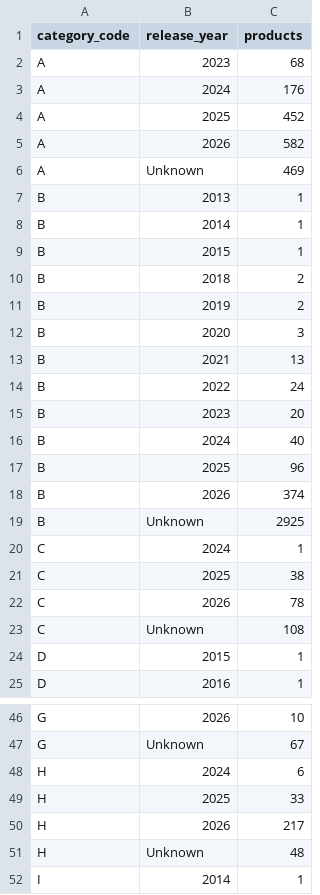
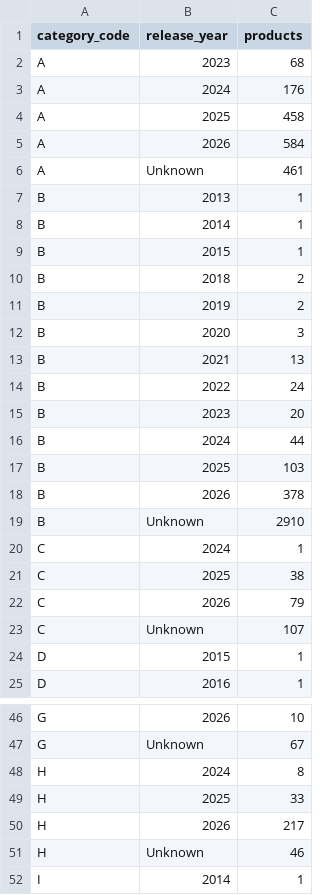
Before and after one commit to liyakhath-turacoz/turacozbidtool, a CSV file: product_catalog/release_year_summary.csv, drawn as a sheet; only a part is shown, gaps mark what is left out.

Commit message:
Verify release years for more catalog variants

```diff
--- a/product_catalog/release_year_summary.csv
+++ b/product_catalog/release_year_summary.csv
@@ -3,5 +3,5 @@ A,2023,68
 A,2024,176
-A,2025,452
-A,2026,582
-A,Unknown,469
+A,2025,458
+A,2026,584
+A,Unknown,461
 B,2013,1
@@ -15,10 +15,10 @@ B,2022,24
 B,2023,20
-B,2024,40
-B,2025,96
-B,2026,374
-B,Unknown,2925
+B,2024,44
+B,2025,103
+B,2026,378
+B,Unknown,2910
 C,2024,1
 C,2025,38
-C,2026,78
-C,Unknown,108
+C,2026,79
+C,Unknown,107
 D,2015,1
@@ -47,6 +47,6 @@ G,2026,10
 G,Unknown,67
-H,2024,6
+H,2024,8
 H,2025,33
 H,2026,217
-H,Unknown,48
+H,Unknown,46
 I,2014,1
```
Also changed, not shown: 5 other files.
